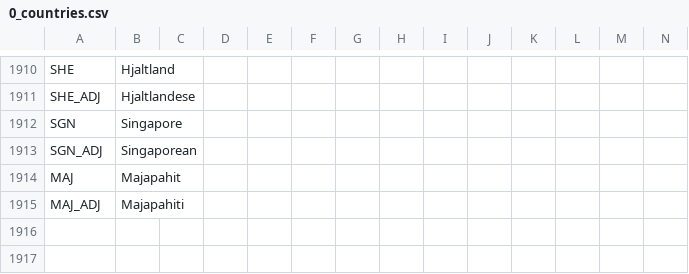
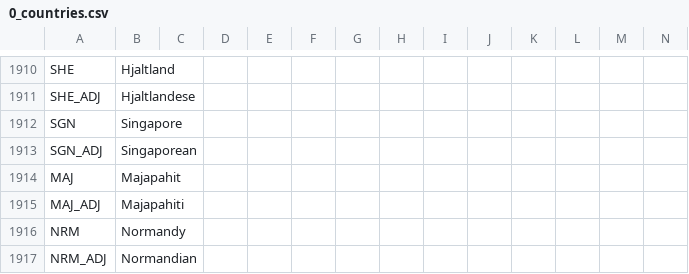
Before and after one commit to Nivaturimika/DoD-Alice-MP, a CSV file: DoD-Alice-MP/assets/localisation/en-US/0_countries.csv, drawn as a sheet; only a part is shown, gaps mark what is left out; rows hold the shown columns only; the diff names each change by its address in the sheet, - before the commit and + after, or states it on an @@ line.

Commit message:
Normandy

```diff
--- a/DoD-Alice-MP/assets/localisation/en-US/0_countries.csv
+++ b/DoD-Alice-MP/assets/localisation/en-US/0_countries.csv
+row 1916: NRM | Normandy
+row 1917: NRM_ADJ | Normandian
```
Also changed, not shown: 8 other files.
